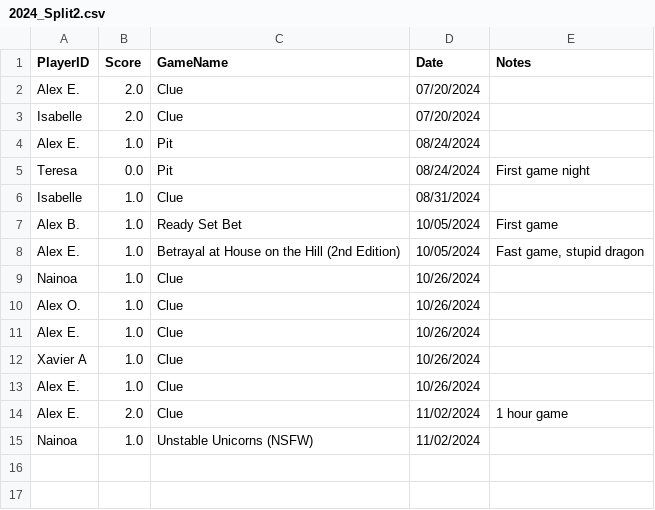
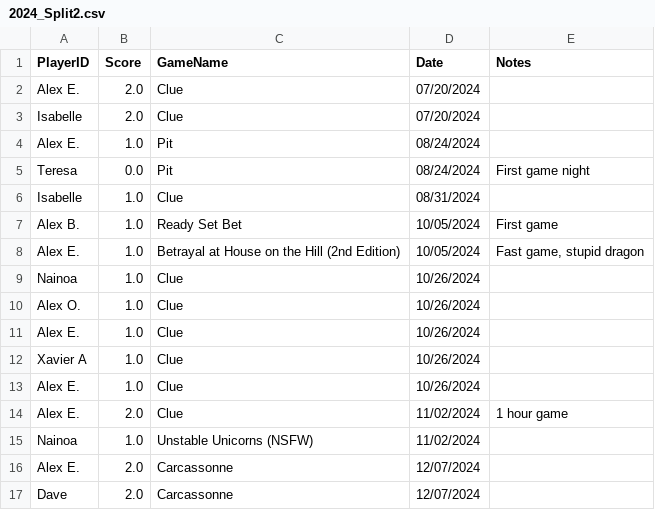
Before and after one commit to The-Shrimp/Scorekeeper-of-the-Fool, a CSV file: 2024_Split2.csv, drawn as a sheet.

```diff
--- a/2024_Split2.csv
+++ b/2024_Split2.csv
@@ -15 +15,3 @@ Alex E.,2.0,Clue,11/02/2024,1 hour game
 Nainoa,1.0,Unstable Unicorns (NSFW),11/02/2024,
+Alex E.,2.0,Carcassonne,12/07/2024,
+Dave,2.0,Carcassonne,12/07/2024,
```
Also changed, not shown: 1 other file.
